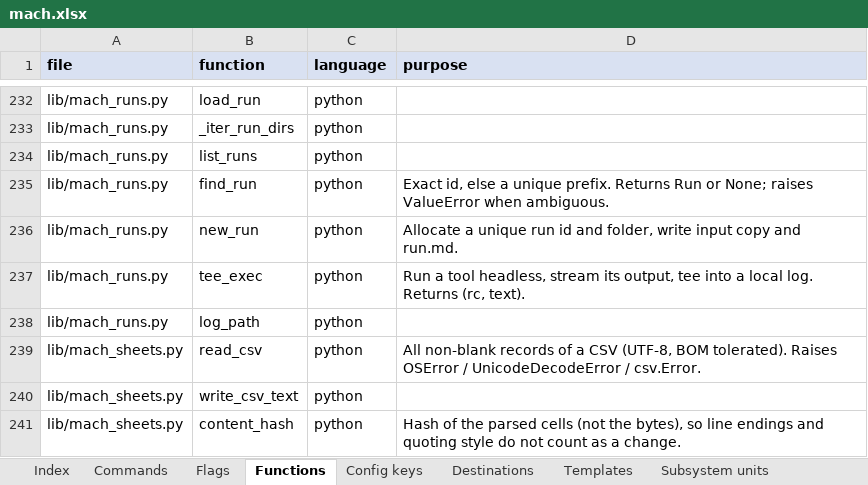
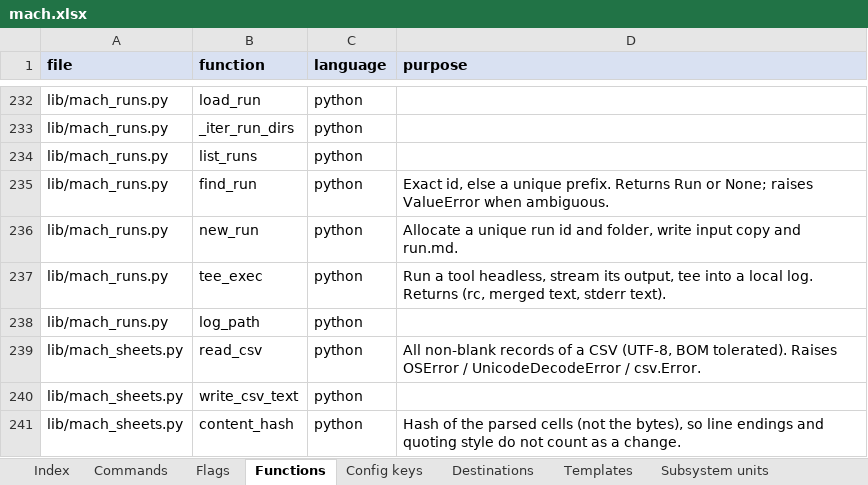
Before and after one commit to peers8862/mach, an Excel workbook: docs/sheets/mach.xlsx, sheet Functions, drawn as a sheet; only a part is shown, gaps mark what is left out; values as stored, in another font and other column widths than the file's, no borders; the diff names each change by its address in the sheet, - before the commit and + after, or states it on an @@ line.

Commit message:
fix(drafts,run): pin installed Mach Hub ID; precise quota and git-sandbox detection

```diff
--- a/docs/sheets/mach.xlsx (sheet Functions)
+++ b/docs/sheets/mach.xlsx (sheet Functions)
-D237 (purpose): …Returns (rc, text).
+D237 (purpose): …Returns (rc, merged text, stderr text).
```
Also changed, not shown: 13 other files.
